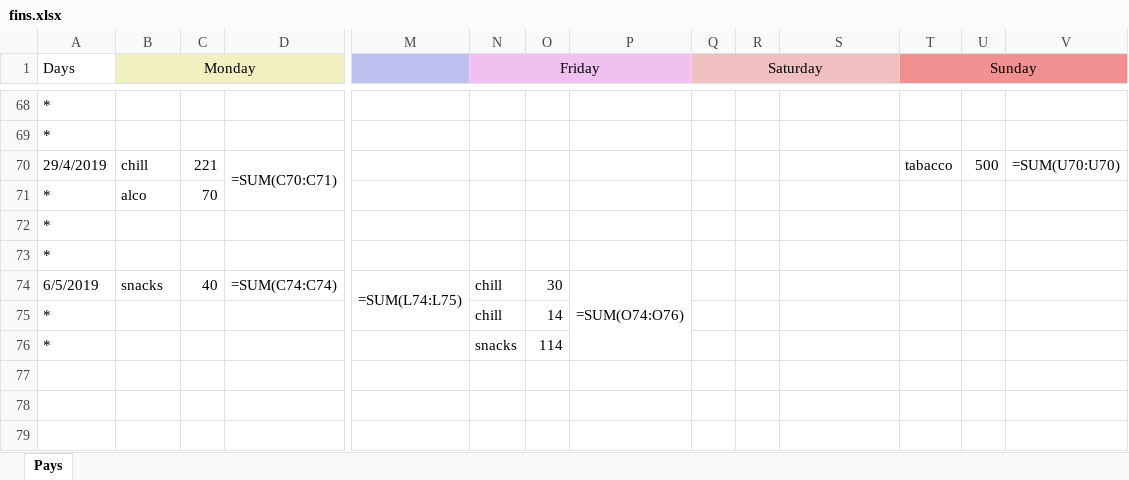
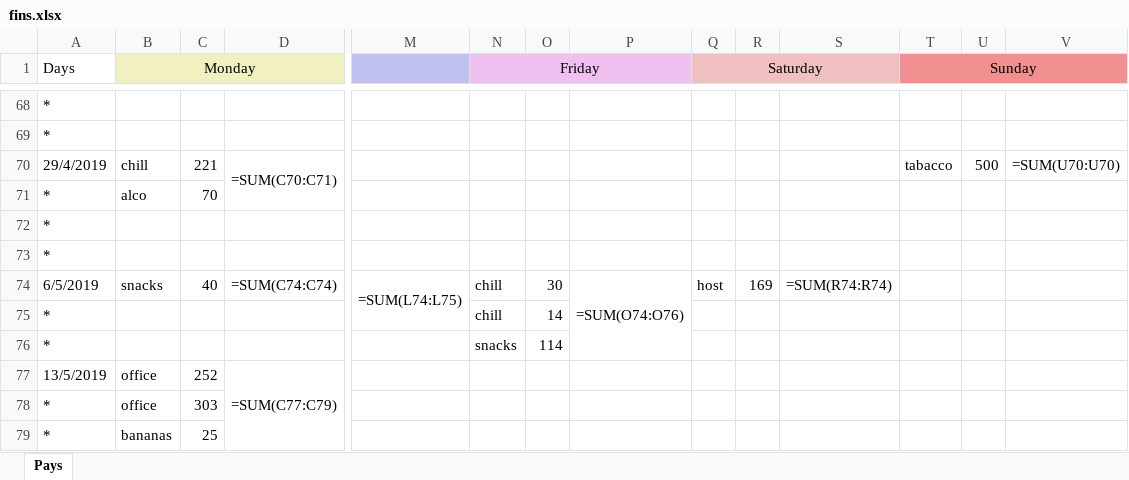
Before and after one commit to Kipparis/ohboy, an Excel workbook: fin/fins.xlsx, sheet Pays, drawn as a sheet; only a part is shown, gaps mark what is left out; values as stored, in another font and other column widths than the file's, no borders; formulas without a stored value are shown as written; rows hold the shown columns only; the diff names each change by its address in the sheet, - before the commit and + after, or states it on an @@ line.

```diff
--- a/fin/fins.xlsx (sheet Pays)
+++ b/fin/fins.xlsx (sheet Pays)
-Q74 (Saturday): (empty)
+Q74 (Saturday): host
-R74: (empty)
+R74: 169
-S74: (empty)
+S74: =SUM(R74:R74)
+row 77: 13/5/2019 | office | 252 | =SUM(C77:C79)
+row 78: * | office | 303
+row 79: * | bananas | 25
```
Also changed, not shown: 1 other file.
